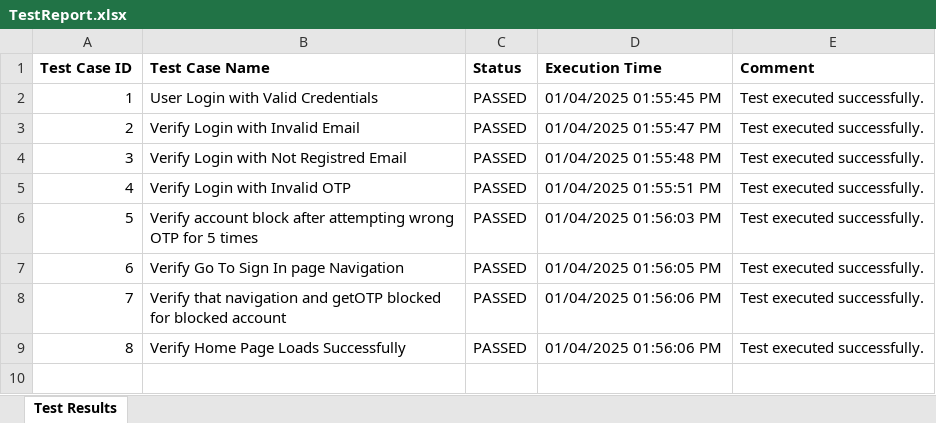
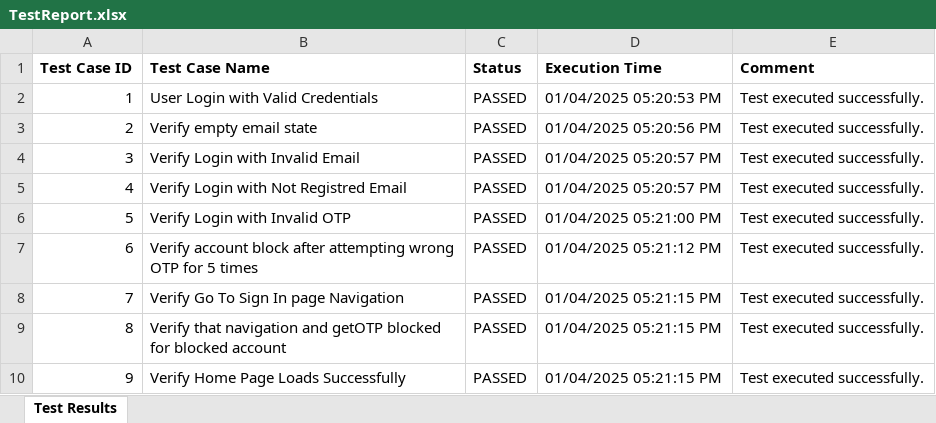
Before and after one commit to prashantu4040/zygal_connect_application, an Excel workbook: test-output/TestReport.xlsx, sheet Test Results, drawn as a sheet; values as stored, in another font and other column widths than the file's, no borders; addresses are those after the commit; the diff names each change by its address in the sheet, - before the commit and + after, or states it on an @@ line.

```diff
--- a/test-output/TestReport.xlsx (sheet Test Results)
+++ b/test-output/TestReport.xlsx (sheet Test Results)
-D2 (Execution Time): 01/04/2025 01:55:45 PM
+D2 (Execution Time): 01/04/2025 05:20:53 PM
+row 3: 2 | Verify empty email state | PASSED | 01/04/2025 05:20:56 PM | Test executed successfully.
@@ column A (Test Case ID) renumbered from row 4 down @@
-D4 (Execution Time): 01/04/2025 01:55:47 PM
+D4 (Execution Time): 01/04/2025 05:20:57 PM
-D5 (Execution Time): 01/04/2025 01:55:48 PM
+D5 (Execution Time): 01/04/2025 05:20:57 PM
-D6 (Execution Time): 01/04/2025 01:55:51 PM
+D6 (Execution Time): 01/04/2025 05:21:00 PM
-D7 (Execution Time): 01/04/2025 01:56:03 PM
+D7 (Execution Time): 01/04/2025 05:21:12 PM
-D8 (Execution Time): 01/04/2025 01:56:05 PM
+D8 (Execution Time): 01/04/2025 05:21:15 PM
-D9:D10 (Execution Time): 01/04/2025 01:56:06 PM
+D9:D10 (Execution Time): 01/04/2025 05:21:15 PM
```
Also changed, not shown: 13 other files.
